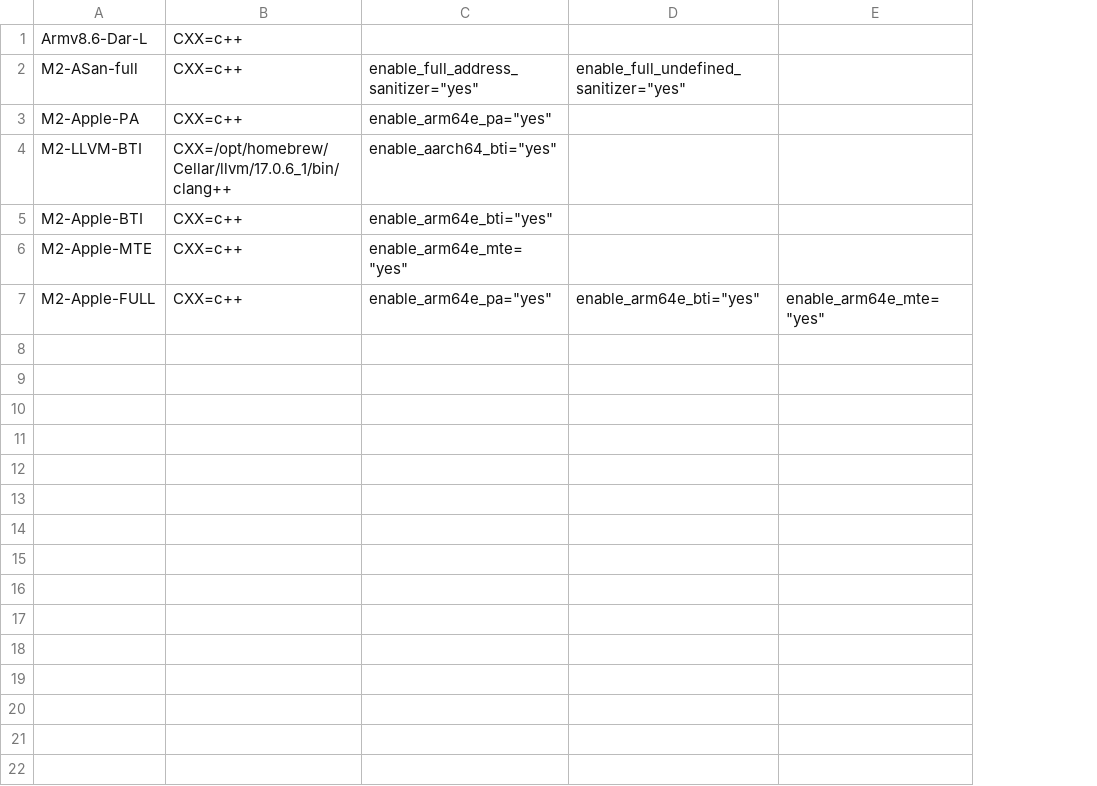
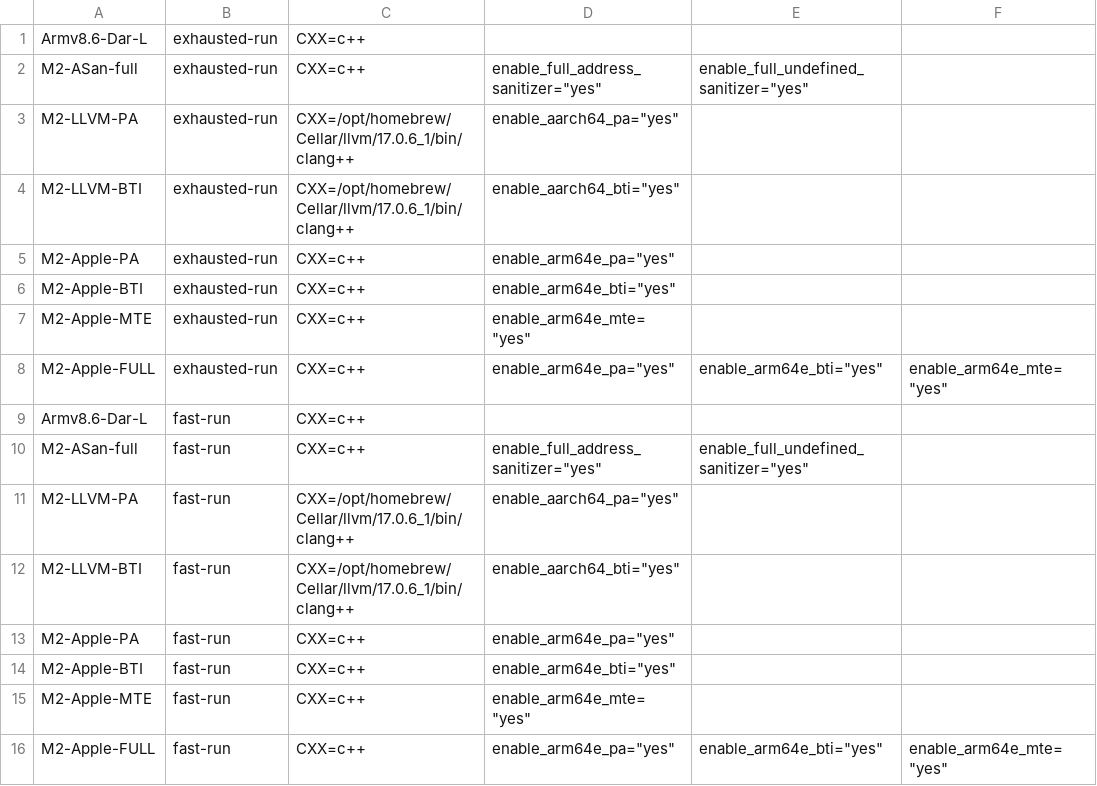
Before and after one commit to comparch-security/cpu-sec-bench, a CSV file: batch-option-AppleM2_Darwin.csv, drawn as a sheet; addresses are those after the commit; the diff names each change by its address in the sheet, - before the commit and + after, or states it on an @@ line.

```diff
--- a/batch-option-AppleM2_Darwin.csv
+++ b/batch-option-AppleM2_Darwin.csv
+column B, rows 1-2: exhausted-run | exhausted-run; rows 5-8: all exhausted-run
+row 3: M2-LLVM-PA | exhausted-run | CXX=/opt/homebrew/Cellar/llvm/17.0.6_1/bin/clang++ | enable_aarch64_pa="yes"
+row 9: Armv8.6-Dar-L | fast-run | CXX=c++
+row 10: M2-ASan-full | fast-run | CXX=c++ | enable_full_address_sanitizer="yes" | enable_full_undefined_sanitizer="yes"
+row 11: M2-LLVM-PA | fast-run | CXX=/opt/homebrew/Cellar/llvm/17.0.6_1/bin/clang++ | enable_aarch64_pa="yes"
+row 12: M2-LLVM-BTI | fast-run | CXX=/opt/homebrew/Cellar/llvm/17.0.6_1/bin/clang++ | enable_aarch64_bti="yes"
+row 13: M2-Apple-PA | fast-run | CXX=c++ | enable_arm64e_pa="yes"
+row 14: M2-Apple-BTI | fast-run | CXX=c++ | enable_arm64e_bti="yes"
+row 15: M2-Apple-MTE | fast-run | CXX=c++ | enable_arm64e_mte="yes"
+row 16: M2-Apple-FULL | fast-run | CXX=c++ | enable_arm64e_pa="yes" | enable_arm64e_bti="yes" | enable_arm64e_mte="yes"
```
Also changed, not shown: batch-option-AppleM1_Darwin.csv, batch-option-Graviton3_linux.csv, 14 other files.
